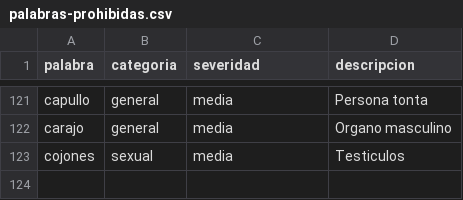
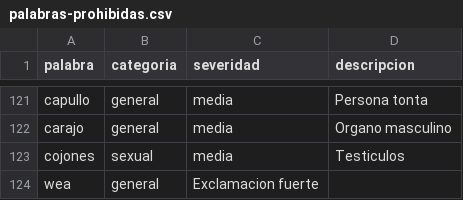
Before and after one commit to 1chmlo/choosit, a CSV file: server/src/data/palabras-prohibidas.csv, drawn as a sheet; only a part is shown, gaps mark what is left out; the diff names each change by its address in the sheet, - before the commit and + after, or states it on an @@ line.

Commit message:
(update) simplificamiento de las palabras prohibidas

```diff
--- a/server/src/data/palabras-prohibidas.csv
+++ b/server/src/data/palabras-prohibidas.csv
+row 124: wea | general | Exclamacion fuerte
```
Also changed, not shown: 1 other file.
